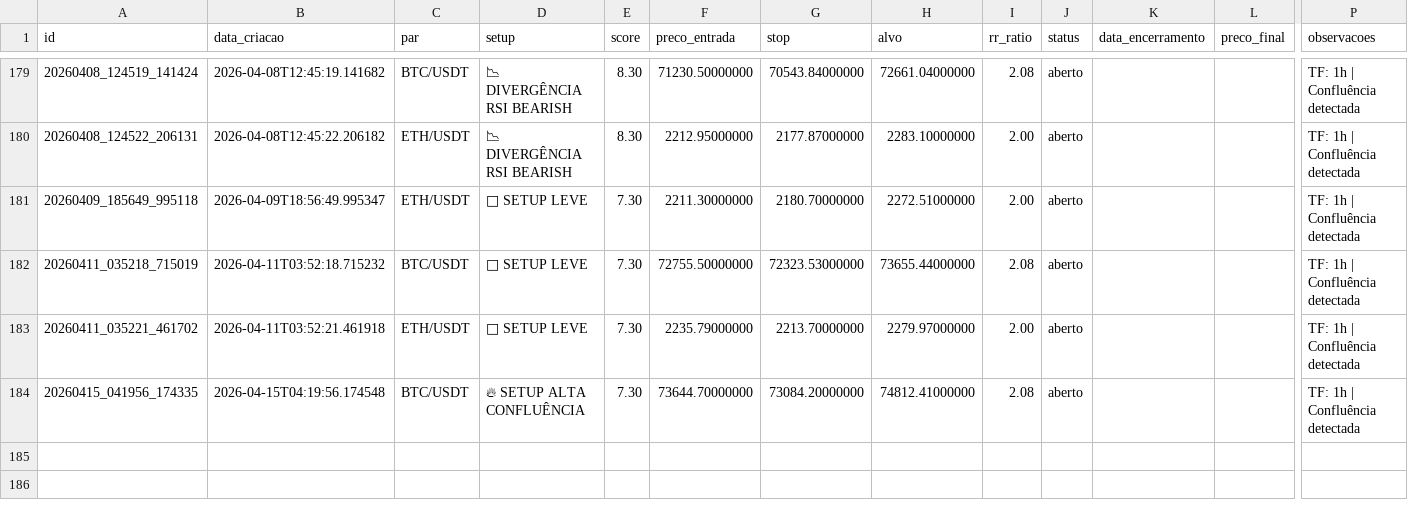
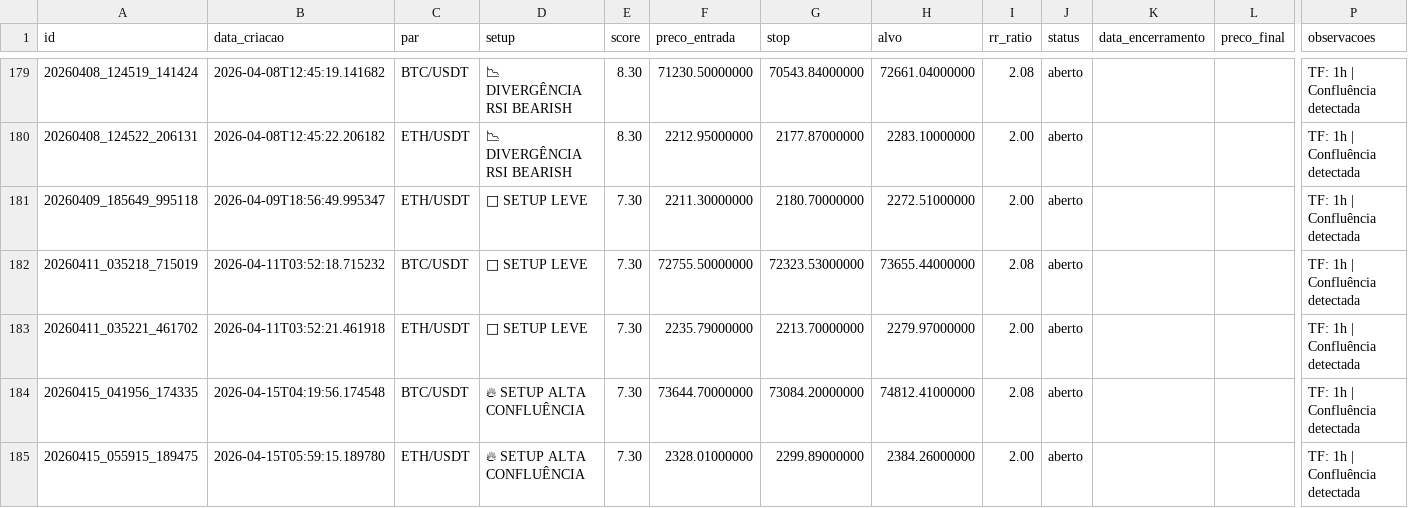
Before and after one commit to aspirepp-lab/scanner-crypto-eth-btc, a CSV file: data/ledger_sinais.csv, drawn as a sheet; only a part is shown, gaps mark what is left out; rows hold the shown columns only; the diff names each change by its address in the sheet, - before the commit and + after, or states it on an @@ line.

```diff
--- a/data/ledger_sinais.csv
+++ b/data/ledger_sinais.csv
+row 185: 20260415_055915_189475 | 2026-04-15T05:59:15.189780 | ETH/USDT | 🔥 SETUP ALTA CONFLUÊNCIA | 7.30 | 2328.01000000 | 2299.89000000 | 2384.26000000 | 2.00 | aberto |  |  | TF: 1h | Confluência detectada
```
Also changed, not shown: 2 other files.
